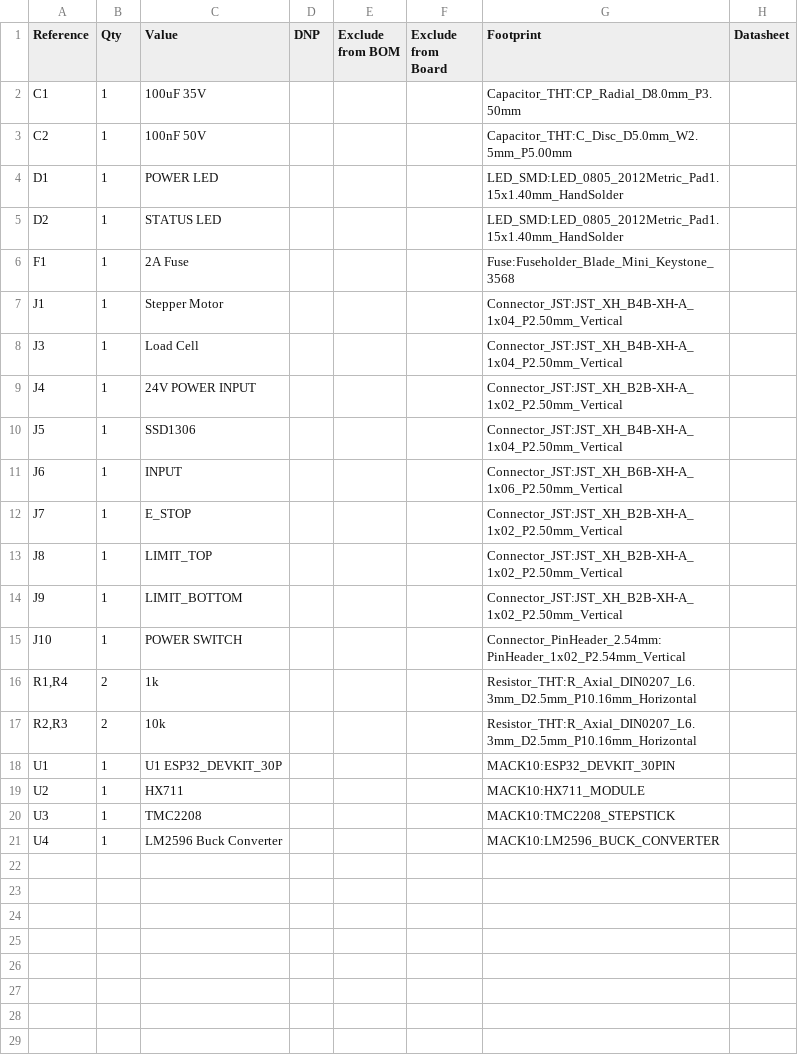
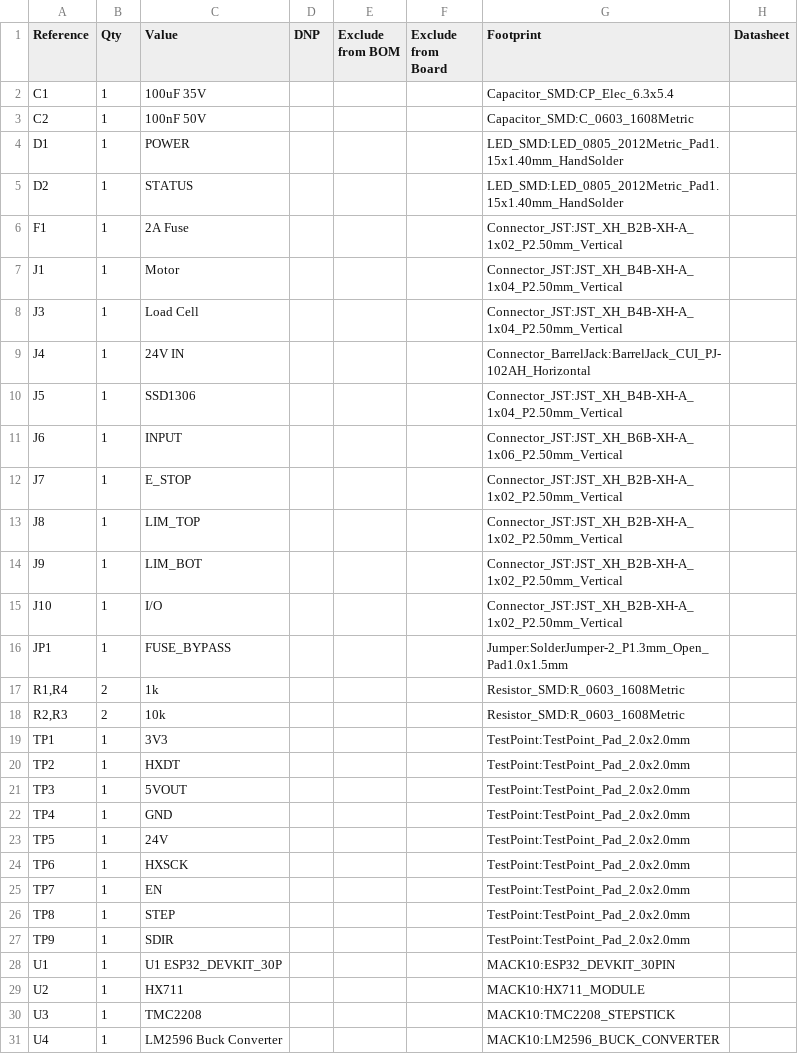
Before and after one commit to joehanko/MACK-10, a CSV file: electronics/MACK10_Controller/MACK10_Controller.csv, drawn as a sheet.

```diff
--- a/electronics/MACK10_Controller/MACK10_Controller.csv
+++ b/electronics/MACK10_Controller/MACK10_Controller.csv
@@ -1,10 +1,10 @@
 "Reference","Qty","Value","DNP","Exclude from BOM","Exclude from Board","Footprint","Datasheet"
-"C1","1","100uF 35V","","","","Capacitor_THT:CP_Radial_D8.0mm_P3.50mm",""
-"C2","1","100nF 50V","","","","Capacitor_THT:C_Disc_D5.0mm_W2.5mm_P5.00mm",""
-"D1","1","POWER LED","","","","LED_SMD:LED_0805_2012Metric_Pad1.15x1.40mm_HandSolder",""
-"D2","1","STATUS LED","","","","LED_SMD:LED_0805_2012Metric_Pad1.15x1.40mm_HandSolder",""
-"F1","1","2A Fuse","","","","Fuse:Fuseholder_Blade_Mini_Keystone_3568",""
-"J1","1","Stepper Motor","","","","Connector_JST:JST_XH_B4B-XH-A_1x04_P2.50mm_Vertical",""
+"C1","1","100uF 35V","","","","Capacitor_SMD:CP_Elec_6.3x5.4",""
+"C2","1","100nF 50V","","","","Capacitor_SMD:C_0603_1608Metric",""
+"D1","1","POWER","","","","LED_SMD:LED_0805_2012Metric_Pad1.15x1.40mm_HandSolder",""
+"D2","1","STATUS","","","","LED_SMD:LED_0805_2012Metric_Pad1.15x1.40mm_HandSolder",""
+"F1","1","2A Fuse","","","","Connector_JST:JST_XH_B2B-XH-A_1x02_P2.50mm_Vertical",""
+"J1","1","Motor","","","","Connector_JST:JST_XH_B4B-XH-A_1x04_P2.50mm_Vertical",""
 "J3","1","Load Cell","","","","Connector_JST:JST_XH_B4B-XH-A_1x04_P2.50mm_Vertical",""
-"J4","1","24V POWER INPUT","","","","Connector_JST:JST_XH_B2B-XH-A_1x02_P2.50mm_Vertical",""
+"J4","1","24V IN","","","","Connector_BarrelJack:BarrelJack_CUI_PJ-102AH_Horizontal",""
 "J5","1","SSD1306","","","","Connector_JST:JST_XH_B4B-XH-A_1x04_P2.50mm_Vertical",""
@@ -12,7 +12,17 @@
 "J7","1","E_STOP","","","","Connector_JST:JST_XH_B2B-XH-A_1x02_P2.50mm_Vertical",""
-"J8","1","LIMIT_TOP","","","","Connector_JST:JST_XH_B2B-XH-A_1x02_P2.50mm_Vertical",""
-"J9","1","LIMIT_BOTTOM","","","","Connector_JST:JST_XH_B2B-XH-A_1x02_P2.50mm_Vertical",""
-"J10","1","POWER SWITCH","","","","Connector_PinHeader_2.54mm:PinHeader_1x02_P2.54mm_Vertical",""
-"R1,R4","2","1k","","","","Resistor_THT:R_Axial_DIN0207_L6.3mm_D2.5mm_P10.16mm_Horizontal",""
-"R2,R3","2","10k","","","","Resistor_THT:R_Axial_DIN0207_L6.3mm_D2.5mm_P10.16mm_Horizontal",""
+"J8","1","LIM_TOP","","","","Connector_JST:JST_XH_B2B-XH-A_1x02_P2.50mm_Vertical",""
+"J9","1","LIM_BOT","","","","Connector_JST:JST_XH_B2B-XH-A_1x02_P2.50mm_Vertical",""
+"J10","1","I/O","","","","Connector_JST:JST_XH_B2B-XH-A_1x02_P2.50mm_Vertical",""
+"JP1","1","FUSE_BYPASS","","","","Jumper:SolderJumper-2_P1.3mm_Open_Pad1.0x1.5mm",""
+"R1,R4","2","1k","","","","Resistor_SMD:R_0603_1608Metric",""
+"R2,R3","2","10k","","","","Resistor_SMD:R_0603_1608Metric",""
+"TP1","1","3V3","","","","TestPoint:TestPoint_Pad_2.0x2.0mm",""
+"TP2","1","HXDT","","","","TestPoint:TestPoint_Pad_2.0x2.0mm",""
+"TP3","1","5VOUT","","","","TestPoint:TestPoint_Pad_2.0x2.0mm",""
+"TP4","1","GND","","","","TestPoint:TestPoint_Pad_2.0x2.0mm",""
+"TP5","1","24V","","","","TestPoint:TestPoint_Pad_2.0x2.0mm",""
+"TP6","1","HXSCK","","","","TestPoint:TestPoint_Pad_2.0x2.0mm",""
+"TP7","1","EN","","","","TestPoint:TestPoint_Pad_2.0x2.0mm",""
+"TP8","1","STEP","","","","TestPoint:TestPoint_Pad_2.0x2.0mm",""
+"TP9","1","SDIR","","","","TestPoint:TestPoint_Pad_2.0x2.0mm",""
 "U1","1","U1 ESP32_DEVKIT_30P","","","","MACK10:ESP32_DEVKIT_30PIN",""
```
Also changed, not shown: 23 other files.
